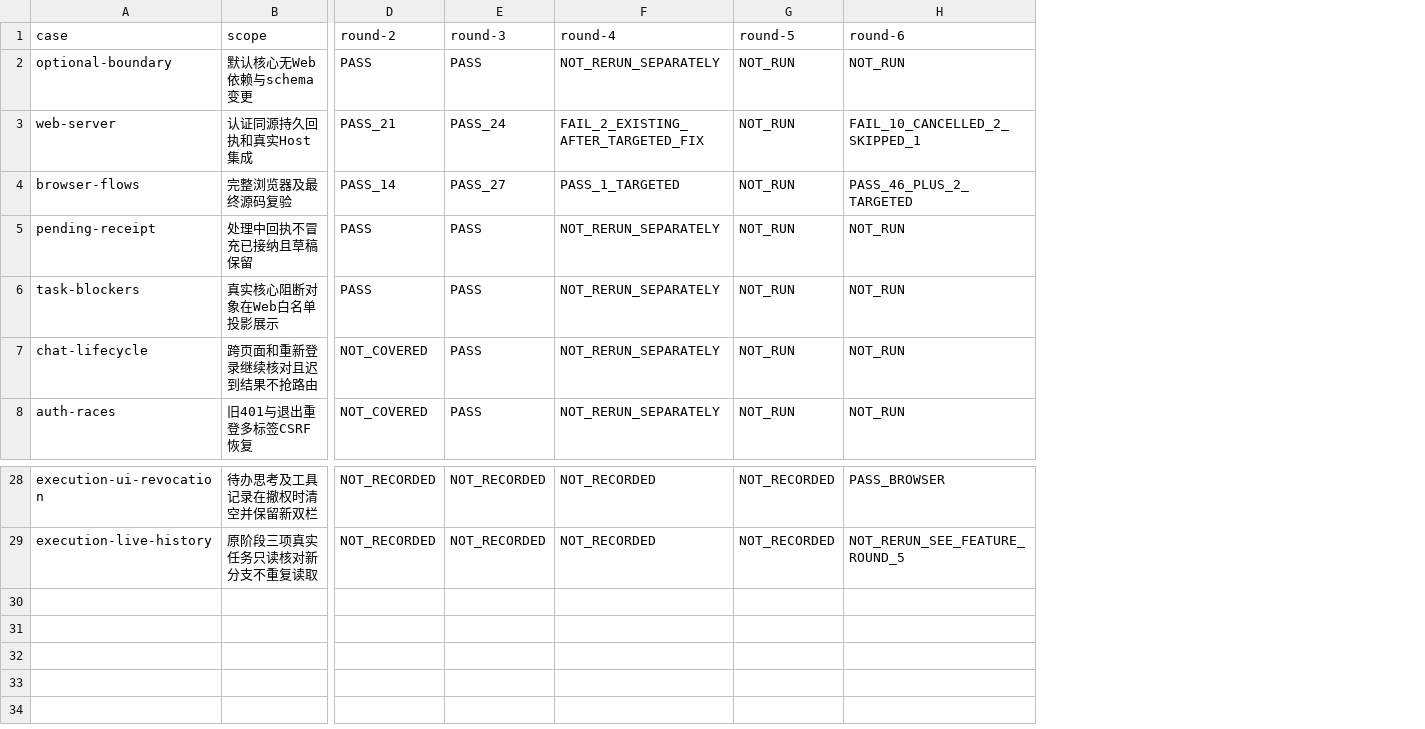
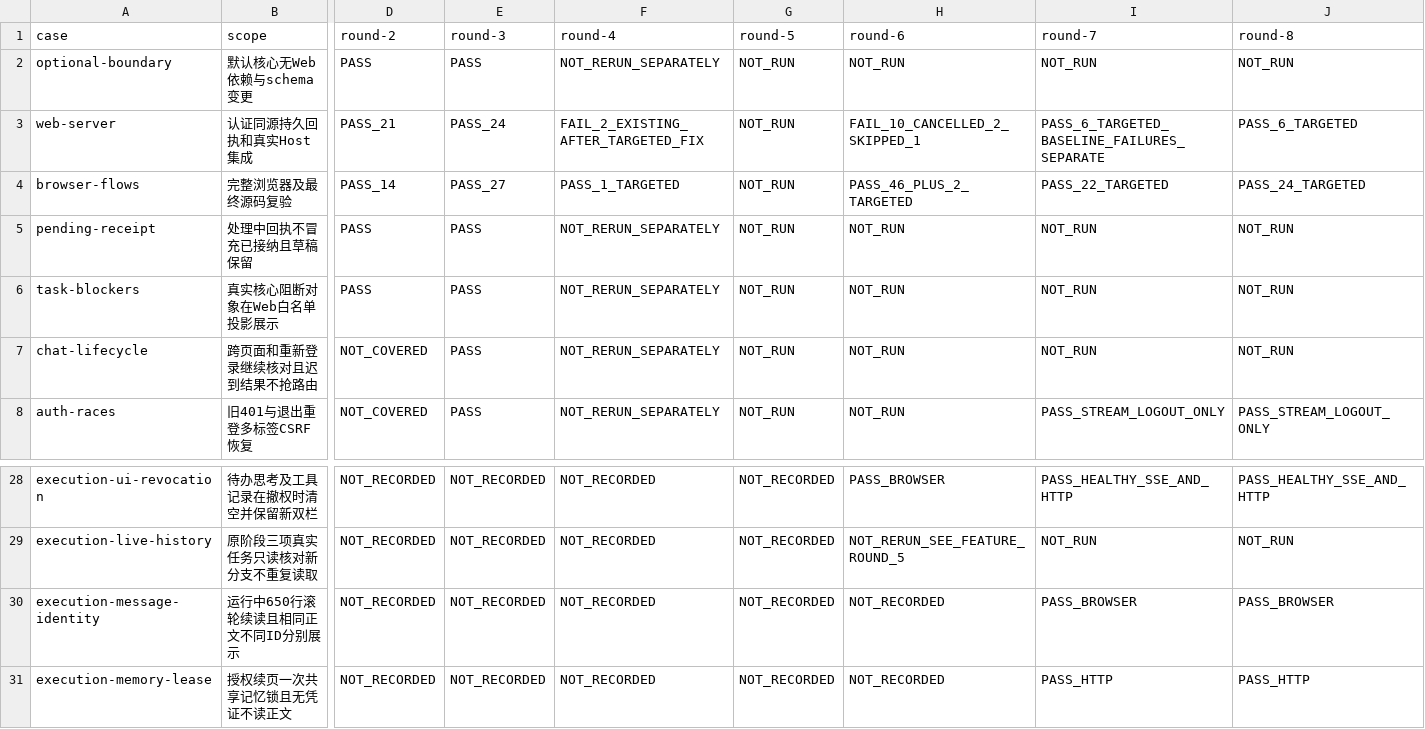
Before and after one commit to zzusp/night-bot, a CSV file: docs/acceptance/web-console/matrix.csv, drawn as a sheet; only a part is shown, gaps mark what is left out; rows hold the shown columns only; the diff names each change by its address in the sheet, - before the commit and + after, or states it on an @@ line.

```diff
--- a/docs/acceptance/web-console/matrix.csv
+++ b/docs/acceptance/web-console/matrix.csv
+column I (round-7), rows 2-8: NOT_RUN | PASS_6_TARGETED_BASELINE_FAILURES_SEPARATE | PASS_22_TARGETED | NOT_RUN | NOT_RUN | NOT_RUN | PASS_STREAM_LOGOUT_ONLY; rows 28-29: PASS_HEALTHY_SSE_AND_HTTP | NOT_RUN
+column J (round-8), rows 2-8: NOT_RUN | PASS_6_TARGETED | PASS_24_TARGETED | NOT_RUN | NOT_RUN | NOT_RUN | PASS_STREAM_LOGOUT_ONLY; rows 28-29: PASS_HEALTHY_SSE_AND_HTTP | NOT_RUN
+row 30: execution-message-identity | 运行中650行滚轮续读且相同正文不同ID分别展示 | NOT_RECORDED | NOT_RECORDED | NOT_RECORDED | NOT_RECORDED | NOT_RECORDED | PASS_BROWSER | PASS_BROWSER
+row 31: execution-memory-lease | 授权续页一次共享记忆锁且无凭证不读正文 | NOT_RECORDED | NOT_RECORDED | NOT_RECORDED | NOT_RECORDED | NOT_RECORDED | PASS_HTTP | PASS_HTTP
```
Also changed, not shown: 27 other files.
